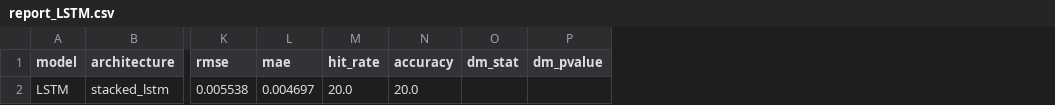
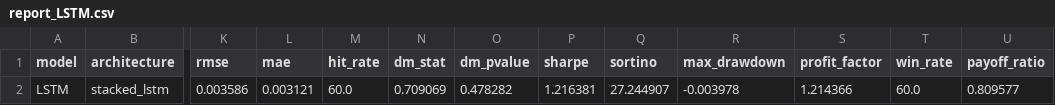
Before and after one commit to Julk-ui/Mark-III, a CSV file: outputs/backtest/report_LSTM.csv, drawn as a sheet; only a part is shown, gaps mark what is left out; removed rows and columns are numbered as before the commit, all else as after; the diff names each change by its address in the sheet, - before the commit and + after, or states it on an @@ line.

```diff
--- a/outputs/backtest/report_LSTM.csv
+++ b/outputs/backtest/report_LSTM.csv
-column N (accuracy), row 2: 20.0
+column P (sharpe), row 2: 1.216381
+column Q (sortino), row 2: 27.244907
+column R (max_drawdown), row 2: -0.003978
+column S (profit_factor), row 2: 1.214366
+column T (win_rate), row 2: 60.0
+column U (payoff_ratio), row 2: 0.809577
-K2 (rmse): 0.005538
+K2 (rmse): 0.003586
-L2 (mae): 0.004697
+L2 (mae): 0.003121
-M2 (hit_rate): 20.0
+M2 (hit_rate): 60.0
-N2 (dm_stat): (empty)
+N2 (dm_stat): 0.709069
-O2 (dm_pvalue): (empty)
+O2 (dm_pvalue): 0.478282
```
Also changed, not shown: outputs/backtest/report_ARIMA.csv, outputs/backtest/report_PROPHET.csv, 16 other files.
